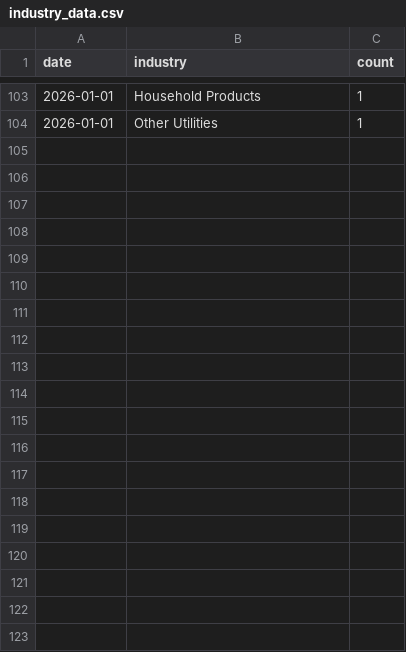
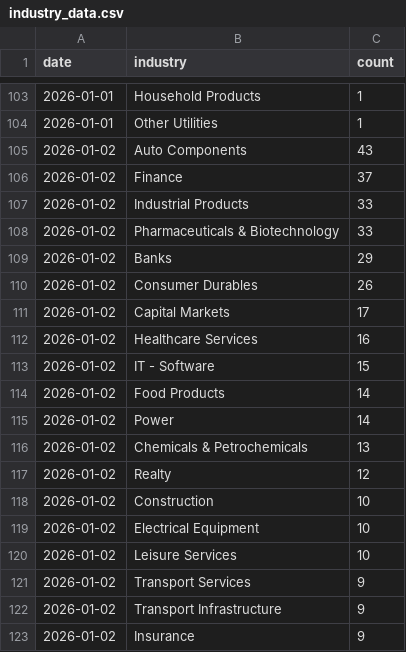
Before and after one commit to flamemission-boop/screener-industry-tracker, a CSV file: data/industry_data.csv, drawn as a sheet; only a part is shown, gaps mark what is left out; the diff covers the shown part only; the diff names each change by its address in the sheet, - before the commit and + after, or states it on an @@ line.

```diff
--- a/data/industry_data.csv
+++ b/data/industry_data.csv
+row 105: 2026-01-02 | Auto Components | 43
+row 106: 2026-01-02 | Finance | 37
+row 107: 2026-01-02 | Industrial Products | 33
+row 108: 2026-01-02 | Pharmaceuticals & Biotechnology | 33
+row 109: 2026-01-02 | Banks | 29
+row 110: 2026-01-02 | Consumer Durables | 26
+row 111: 2026-01-02 | Capital Markets | 17
+row 112: 2026-01-02 | Healthcare Services | 16
+row 113: 2026-01-02 | IT - Software | 15
+row 114: 2026-01-02 | Food Products | 14
+row 115: 2026-01-02 | Power | 14
+row 116: 2026-01-02 | Chemicals & Petrochemicals | 13
+row 117: 2026-01-02 | Realty | 12
+row 118: 2026-01-02 | Construction | 10
+row 119: 2026-01-02 | Electrical Equipment | 10
+row 120: 2026-01-02 | Leisure Services | 10
+row 121: 2026-01-02 | Transport Services | 9
+row 122: 2026-01-02 | Transport Infrastructure | 9
+row 123: 2026-01-02 | Insurance | 9
```
Also changed, not shown: 33 added rows elsewhere in this file, 1 other file.
